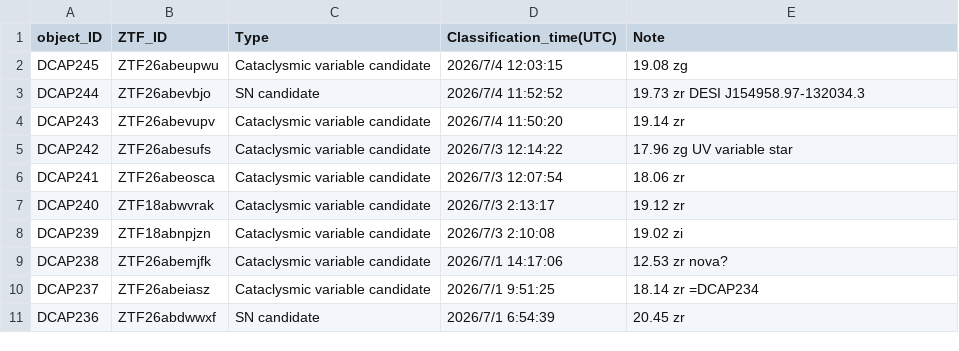
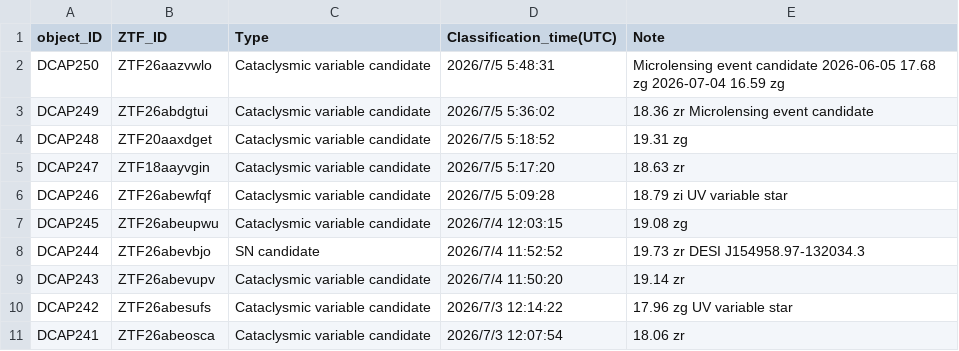
Before and after one commit to DCAP-MinruiNing/DCAP, a CSV file: data3.csv, drawn as a sheet; only a part is shown; the shorter side is filled out with more unchanged rows.

Commit message:
Update data3.csv

```diff
--- a/data3.csv
+++ b/data3.csv
@@ -1,2 +1,7 @@
 object_ID,ZTF_ID,Type,Classification_time(UTC),Note
+DCAP250,ZTF26aazvwlo,Cataclysmic variable candidate,2026/7/5 5:48:31,Microlensing event candidate 2026-06-05 17.68 zg 2026-07-04 16.59 zg
+DCAP249,ZTF26abdgtui,Cataclysmic variable candidate,2026/7/5 5:36:02,18.36 zr Microlensing event candidate
+DCAP248,ZTF20aaxdget,Cataclysmic variable candidate,2026/7/5 5:18:52,19.31 zg
+DCAP247,ZTF18aayvgin,Cataclysmic variable candidate,2026/7/5 5:17:20,18.63 zr
+DCAP246,ZTF26abewfqf,Cataclysmic variable candidate,2026/7/5 5:09:28,18.79 zi UV variable star
 DCAP245,ZTF26abeupwu,Cataclysmic variable candidate,2026/7/4 12:03:15,19.08 zg
```
